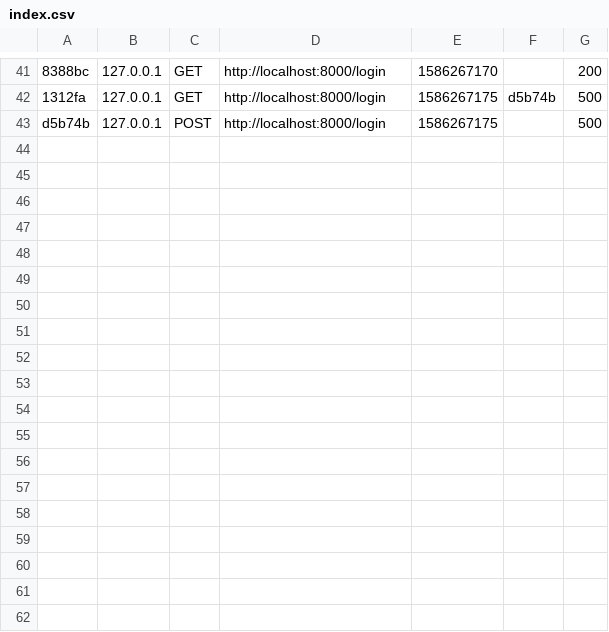
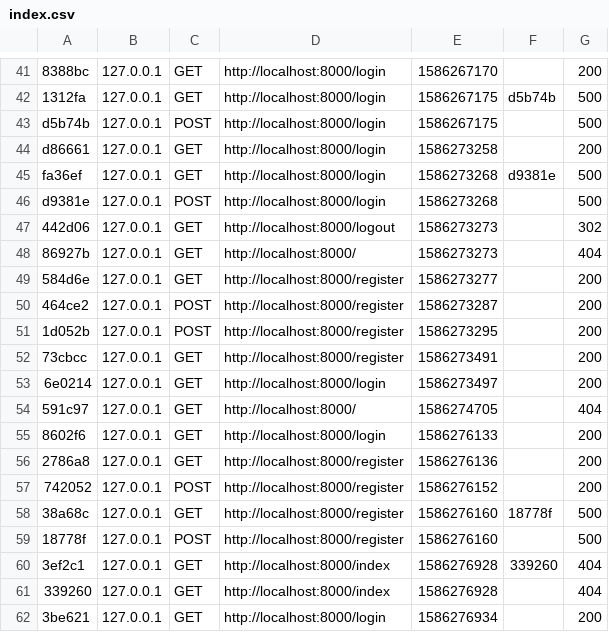
Before and after one commit to Jean-ChristopheGdn/Symfony_Movie_list, a CSV file: var/cache/dev/profiler/index.csv, drawn as a sheet; only a part is shown, gaps mark what is left out; the diff names each change by its address in the sheet, - before the commit and + after, or states it on an @@ line.

Commit message:
modif register/login

```diff
--- a/var/cache/dev/profiler/index.csv
+++ b/var/cache/dev/profiler/index.csv
+row 44: d86661 | 127.0.0.1 | GET | http://localhost:8000/login | 1586273258 |  | 200
+row 45: fa36ef | 127.0.0.1 | GET | http://localhost:8000/login | 1586273268 | d9381e | 500
+row 46: d9381e | 127.0.0.1 | POST | http://localhost:8000/login | 1586273268 |  | 500
+row 47: 442d06 | 127.0.0.1 | GET | http://localhost:8000/logout | 1586273273 |  | 302
+row 48: 86927b | 127.0.0.1 | GET | http://localhost:8000/ | 1586273273 |  | 404
+row 49: 584d6e | 127.0.0.1 | GET | http://localhost:8000/register | 1586273277 |  | 200
+row 50: 464ce2 | 127.0.0.1 | POST | http://localhost:8000/register | 1586273287 |  | 200
+row 51: 1d052b | 127.0.0.1 | POST | http://localhost:8000/register | 1586273295 |  | 200
+row 52: 73cbcc | 127.0.0.1 | GET | http://localhost:8000/register | 1586273491 |  | 200
+row 53: 6e0214 | 127.0.0.1 | GET | http://localhost:8000/login | 1586273497 |  | 200
+row 54: 591c97 | 127.0.0.1 | GET | http://localhost:8000/ | 1586274705 |  | 404
+row 55: 8602f6 | 127.0.0.1 | GET | http://localhost:8000/login | 1586276133 |  | 200
+row 56: 2786a8 | 127.0.0.1 | GET | http://localhost:8000/register | 1586276136 |  | 200
+row 57: 742052 | 127.0.0.1 | POST | http://localhost:8000/register | 1586276152 |  | 200
+row 58: 38a68c | 127.0.0.1 | GET | http://localhost:8000/register | 1586276160 | 18778f | 500
+row 59: 18778f | 127.0.0.1 | POST | http://localhost:8000/register | 1586276160 |  | 500
+row 60: 3ef2c1 | 127.0.0.1 | GET | http://localhost:8000/index | 1586276928 | 339260 | 404
+row 61: 339260 | 127.0.0.1 | GET | http://localhost:8000/index | 1586276928 |  | 404
+row 62: 3be621 | 127.0.0.1 | GET | http://localhost:8000/login | 1586276934 |  | 200
```
Also changed, not shown: 35 other files.
